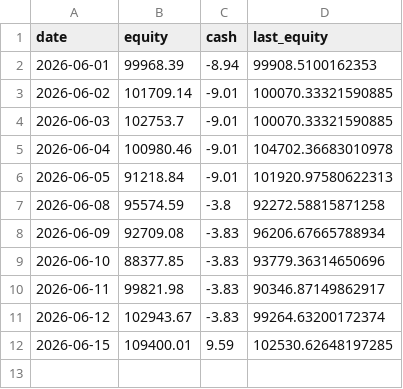
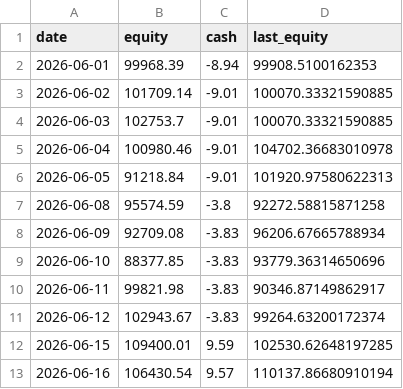
Before and after one commit to JeffGe911/Quant-paper-, a CSV file: nav.csv, drawn as a sheet; the diff names each change by its address in the sheet, - before the commit and + after, or states it on an @@ line.

```diff
--- a/nav.csv
+++ b/nav.csv
+row 13: 2026-06-16 | 106430.54 | 9.57 | 110137.86680910194
```
Also changed, not shown: concentration_log.csv.
